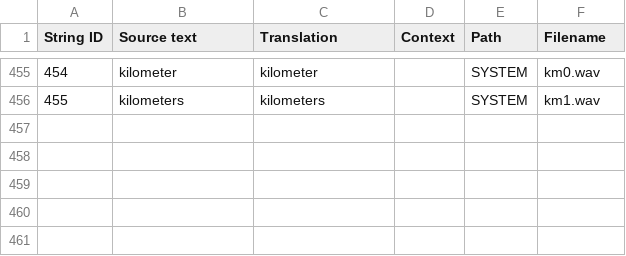
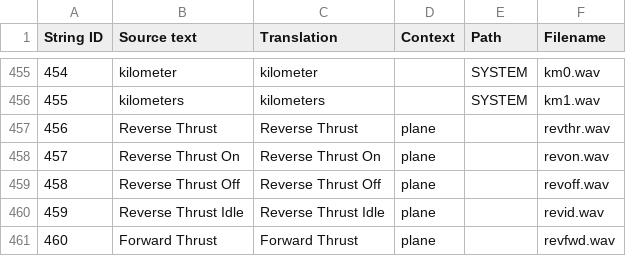
Before and after one commit to EdgeTX/edgetx-sdcard-sounds, a CSV file: voices/en-US.csv, drawn as a sheet; only a part is shown, gaps mark what is left out.

Commit message:
feat: Add sounds for reverse thrust (#75)
* Add reverse thrust to en-US.csv

* Update en-GB.csv

* Reduce filename length to 6 chars for reverse thrust sounds

* Update en-US.csv

* Rename reverse thrust files to have different prefix

* Update en-GB.csv

* chore: Generate audio

---------

Co-authored-by: Peter Feerick <peter.feerick@gmail.com>

```diff
--- a/voices/en-US.csv
+++ b/voices/en-US.csv
@@ -456 +456,6 @@
 "455","kilometers","kilometers","","SYSTEM","km1.wav"
+"456","Reverse Thrust","Reverse Thrust","plane","","revthr.wav"
+"457","Reverse Thrust On","Reverse Thrust On","plane","","revon.wav"
+"458","Reverse Thrust Off","Reverse Thrust Off","plane","","revoff.wav"
+"459","Reverse Thrust Idle","Reverse Thrust Idle","plane","","revid.wav"
+"460","Forward Thrust","Forward Thrust","plane","","revfwd.wav"
```
Also changed, not shown: voices/en-GB.csv, 30 other files.
